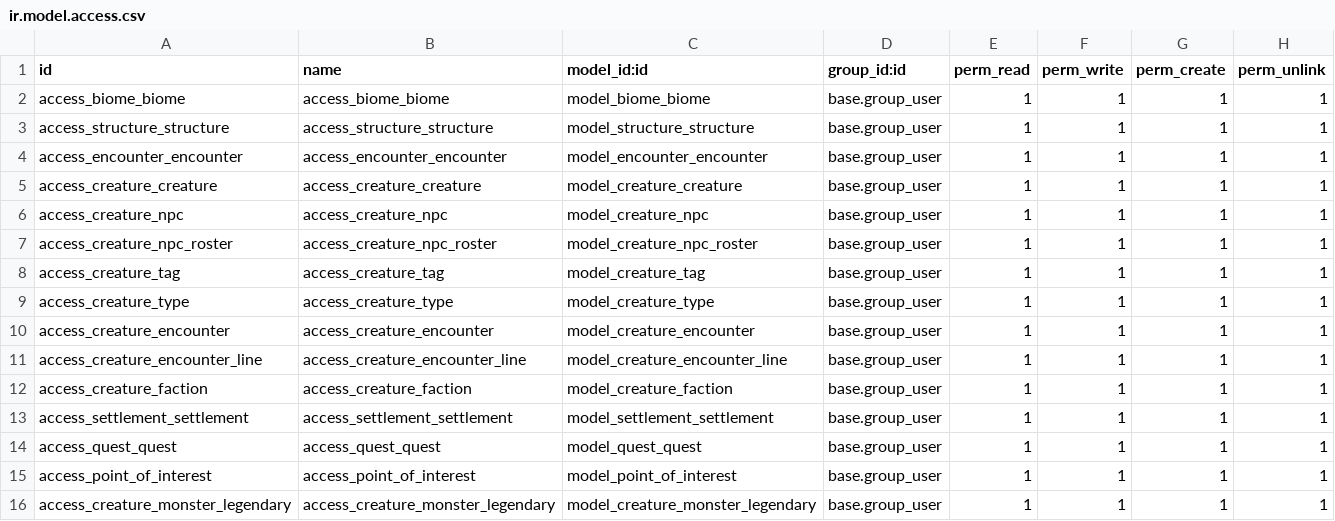
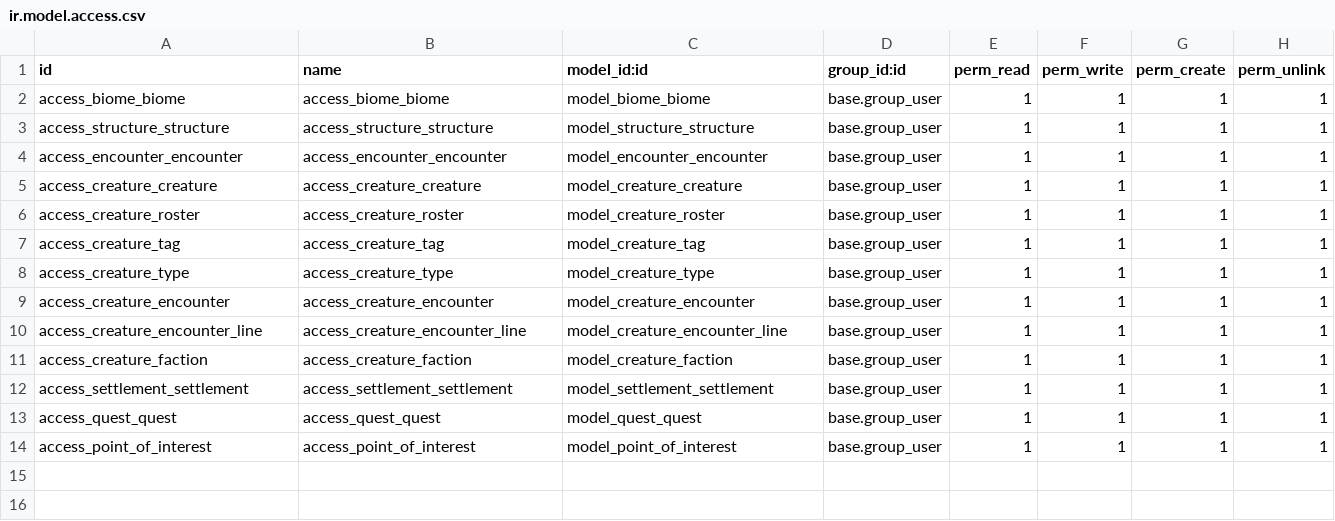
Before and after one commit to cyberfolk/odoo_ded, a CSV file: cf_ded_base/security/ir.model.access.csv, drawn as a sheet.

Commit message:
[UPD] unify ml and npc in creature

```diff
--- a/cf_ded_base/security/ir.model.access.csv
+++ b/cf_ded_base/security/ir.model.access.csv
@@ -5,4 +5,3 @@ access_encounter_encounter,access_encounter_encounter,model_encounter_encounter,
 access_creature_creature,access_creature_creature,model_creature_creature,base.group_user,1,1,1,1
-access_creature_npc,access_creature_npc,model_creature_npc,base.group_user,1,1,1,1
-access_creature_npc_roster,access_creature_npc_roster,model_creature_npc_roster,base.group_user,1,1,1,1
+access_creature_roster,access_creature_roster,model_creature_roster,base.group_user,1,1,1,1
 access_creature_tag,access_creature_tag,model_creature_tag,base.group_user,1,1,1,1
@@ -15,2 +14 @@ access_quest_quest,access_quest_quest,model_quest_quest,base.group_user,1,1,1,1
 access_point_of_interest,access_point_of_interest,model_point_of_interest,base.group_user,1,1,1,1
-access_creature_monster_legendary,access_creature_monster_legendary,model_creature_monster_legendary,base.group_user,1,1,1,1
```
Also changed, not shown: 18 other files.
